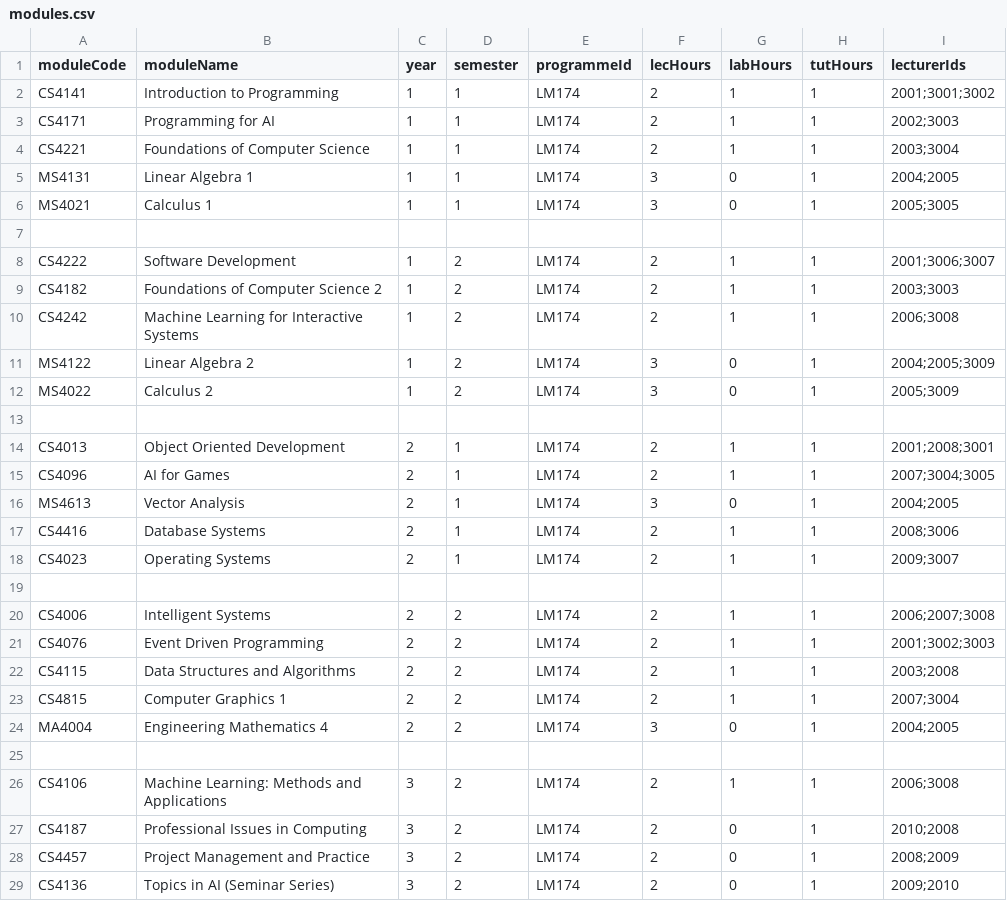
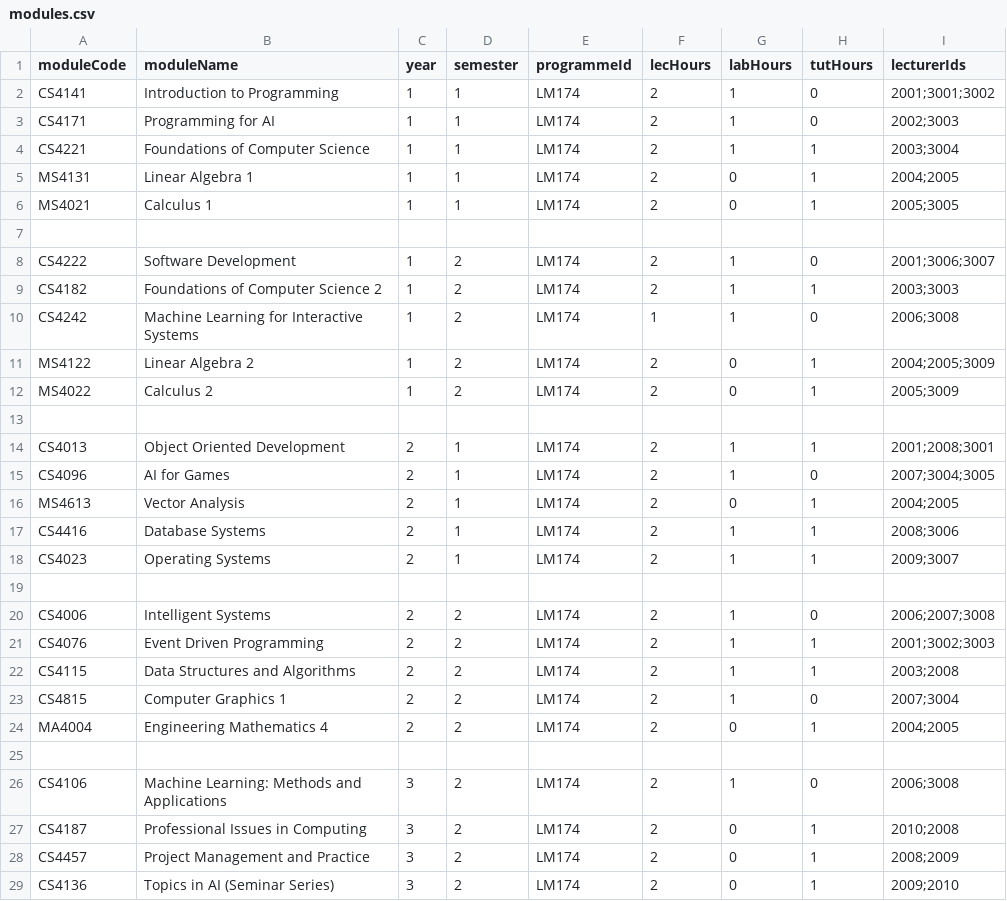
Before and after one commit to lochlancurran1/OOD-GROUP19, a CSV file: OOD-Group19-Real/data/modules.csv, drawn as a sheet; only a part is shown; the diff covers the shown part only.

```diff
--- a/OOD-Group19-Real/data/modules.csv
+++ b/OOD-Group19-Real/data/modules.csv
@@ -1,17 +1,17 @@
 moduleCode,moduleName,year,semester,programmeId,lecHours,labHours,tutHours,lecturerIds
-CS4141,Introduction to Programming,1,1,LM174,2,1,1,"2001;3001;3002"
-CS4171,Programming for AI,1,1,LM174,2,1,1,"2002;3003"
+CS4141,Introduction to Programming,1,1,LM174,2,1,0,"2001;3001;3002"
+CS4171,Programming for AI,1,1,LM174,2,1,0,"2002;3003"
 CS4221,Foundations of Computer Science,1,1,LM174,2,1,1,"2003;3004"
-MS4131,Linear Algebra 1,1,1,LM174,3,0,1,"2004;2005"
-MS4021,Calculus 1,1,1,LM174,3,0,1,"2005;3005"
+MS4131,Linear Algebra 1,1,1,LM174,2,0,1,"2004;2005"
+MS4021,Calculus 1,1,1,LM174,2,0,1,"2005;3005"
 
-CS4222,Software Development,1,2,LM174,2,1,1,"2001;3006;3007"
+CS4222,Software Development,1,2,LM174,2,1,0,"2001;3006;3007"
 CS4182,Foundations of Computer Science 2,1,2,LM174,2,1,1,"2003;3003"
-CS4242,Machine Learning for Interactive Systems,1,2,LM174,2,1,1,"2006;3008"
-MS4122,Linear Algebra 2,1,2,LM174,3,0,1,"2004;2005;3009"
-MS4022,Calculus 2,1,2,LM174,3,0,1,"2005;3009"
+CS4242,Machine Learning for Interactive Systems,1,2,LM174,1,1,0,"2006;3008"
+MS4122,Linear Algebra 2,1,2,LM174,2,0,1,"2004;2005;3009"
+MS4022,Calculus 2,1,2,LM174,2,0,1,"2005;3009"
 
 CS4013,Object Oriented Development,2,1,LM174,2,1,1,"2001;2008;3001"
-CS4096,AI for Games,2,1,LM174,2,1,1,"2007;3004;3005"
-MS4613,Vector Analysis,2,1,LM174,3,0,1,"2004;2005"
+CS4096,AI for Games,2,1,LM174,2,1,0,"2007;3004;3005"
+MS4613,Vector Analysis,2,1,LM174,2,0,1,"2004;2005"
 CS4416,Database Systems,2,1,LM174,2,1,1,"2008;3006"
@@ -19,9 +19,9 @@ CS4023,Operating Systems,2,1,LM174,2,1,1,"2009;3007"
 
-CS4006,Intelligent Systems,2,2,LM174,2,1,1,"2006;2007;3008"
+CS4006,Intelligent Systems,2,2,LM174,2,1,0,"2006;2007;3008"
 CS4076,Event Driven Programming,2,2,LM174,2,1,1,"2001;3002;3003"
 CS4115,Data Structures and Algorithms,2,2,LM174,2,1,1,"2003;2008"
-CS4815,Computer Graphics 1,2,2,LM174,2,1,1,"2007;3004"
-MA4004,Engineering Mathematics 4,2,2,LM174,3,0,1,"2004;2005"
+CS4815,Computer Graphics 1,2,2,LM174,2,1,0,"2007;3004"
+MA4004,Engineering Mathematics 4,2,2,LM174,2,0,1,"2004;2005"
 
-CS4106,Machine Learning: Methods and Applications,3,2,LM174,2,1,1,"2006;3008"
+CS4106,Machine Learning: Methods and Applications,3,2,LM174,2,1,0,"2006;3008"
 CS4187,Professional Issues in Computing,3,2,LM174,2,0,1,"2010;2008"
```
Also changed, not shown: 6 edited cells elsewhere in this file.
